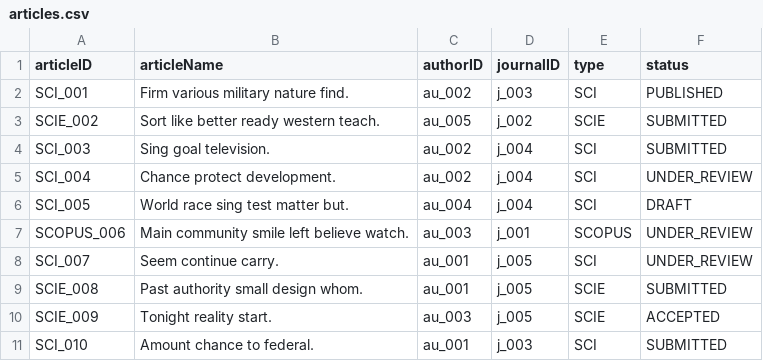
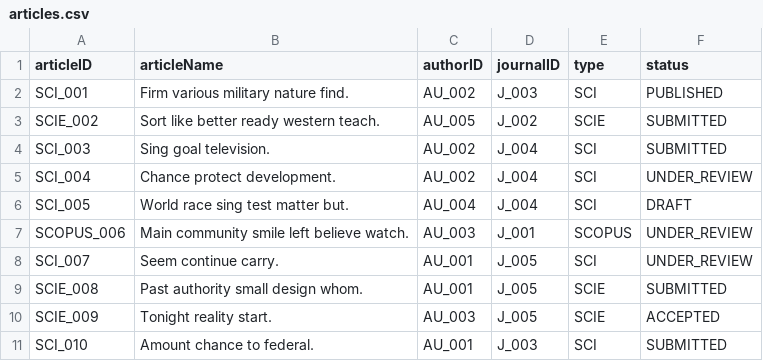
Before and after one commit to DamPhuQuy/Scientific-Article-Management, a CSV file: data/models/articles.csv, drawn as a sheet.

```diff
--- a/data/models/articles.csv
+++ b/data/models/articles.csv
@@ -1,11 +1,11 @@
 articleID,articleName,authorID,journalID,type,status
-SCI_001,Firm various military nature find.,au_002,j_003,SCI,PUBLISHED
-SCIE_002,Sort like better ready western teach.,au_005,j_002,SCIE,SUBMITTED
-SCI_003,Sing goal television.,au_002,j_004,SCI,SUBMITTED
-SCI_004,Chance protect development.,au_002,j_004,SCI,UNDER_REVIEW
-SCI_005,World race sing test matter but.,au_004,j_004,SCI,DRAFT
-SCOPUS_006,Main community smile left believe watch.,au_003,j_001,SCOPUS,UNDER_REVIEW
-SCI_007,Seem continue carry.,au_001,j_005,SCI,UNDER_REVIEW
-SCIE_008,Past authority small design whom.,au_001,j_005,SCIE,SUBMITTED
-SCIE_009,Tonight reality start.,au_003,j_005,SCIE,ACCEPTED
-SCI_010,Amount chance to federal.,au_001,j_003,SCI,SUBMITTED
+SCI_001,Firm various military nature find.,AU_002,J_003,SCI,PUBLISHED
+SCIE_002,Sort like better ready western teach.,AU_005,J_002,SCIE,SUBMITTED
+SCI_003,Sing goal television.,AU_002,J_004,SCI,SUBMITTED
+SCI_004,Chance protect development.,AU_002,J_004,SCI,UNDER_REVIEW
+SCI_005,World race sing test matter but.,AU_004,J_004,SCI,DRAFT
+SCOPUS_006,Main community smile left believe watch.,AU_003,J_001,SCOPUS,UNDER_REVIEW
+SCI_007,Seem continue carry.,AU_001,J_005,SCI,UNDER_REVIEW
+SCIE_008,Past authority small design whom.,AU_001,J_005,SCIE,SUBMITTED
+SCIE_009,Tonight reality start.,AU_003,J_005,SCIE,ACCEPTED
+SCI_010,Amount chance to federal.,AU_001,J_003,SCI,SUBMITTED
```
Also changed, not shown: data/models/authors.csv, data/models/journals.csv, 6 other files.
